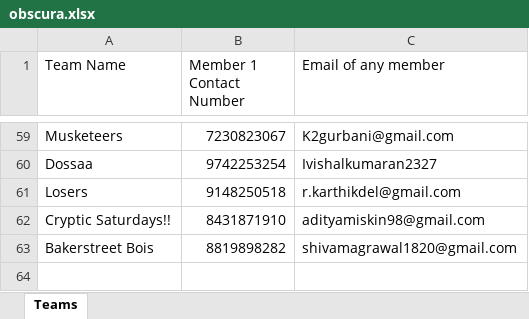
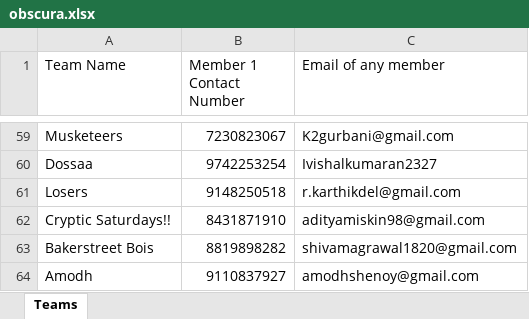
Before and after one commit to m0bi5/ISTE-NITK_Website, an Excel workbook: obscura.xlsx, sheet Teams, drawn as a sheet; only a part is shown, gaps mark what is left out; values as stored, in another font and other column widths than the file's, no borders; the diff names each change by its address in the sheet, - before the commit and + after, or states it on an @@ line.

Commit message:
Obscura going in

```diff
--- a/obscura.xlsx (sheet Teams)
+++ b/obscura.xlsx (sheet Teams)
+row 64: Amodh | 9110837927 | amodhshenoy@gmail.com
```
Also changed, not shown: 7 other files.
